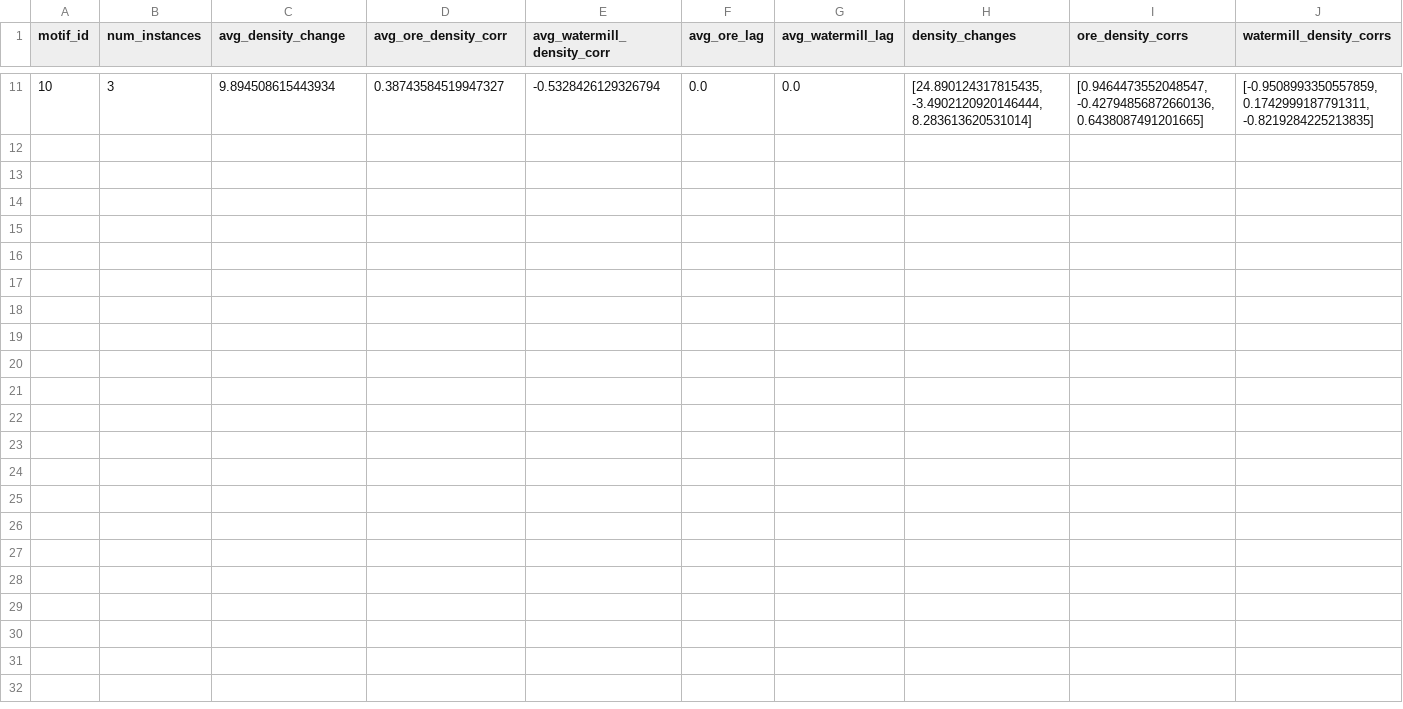
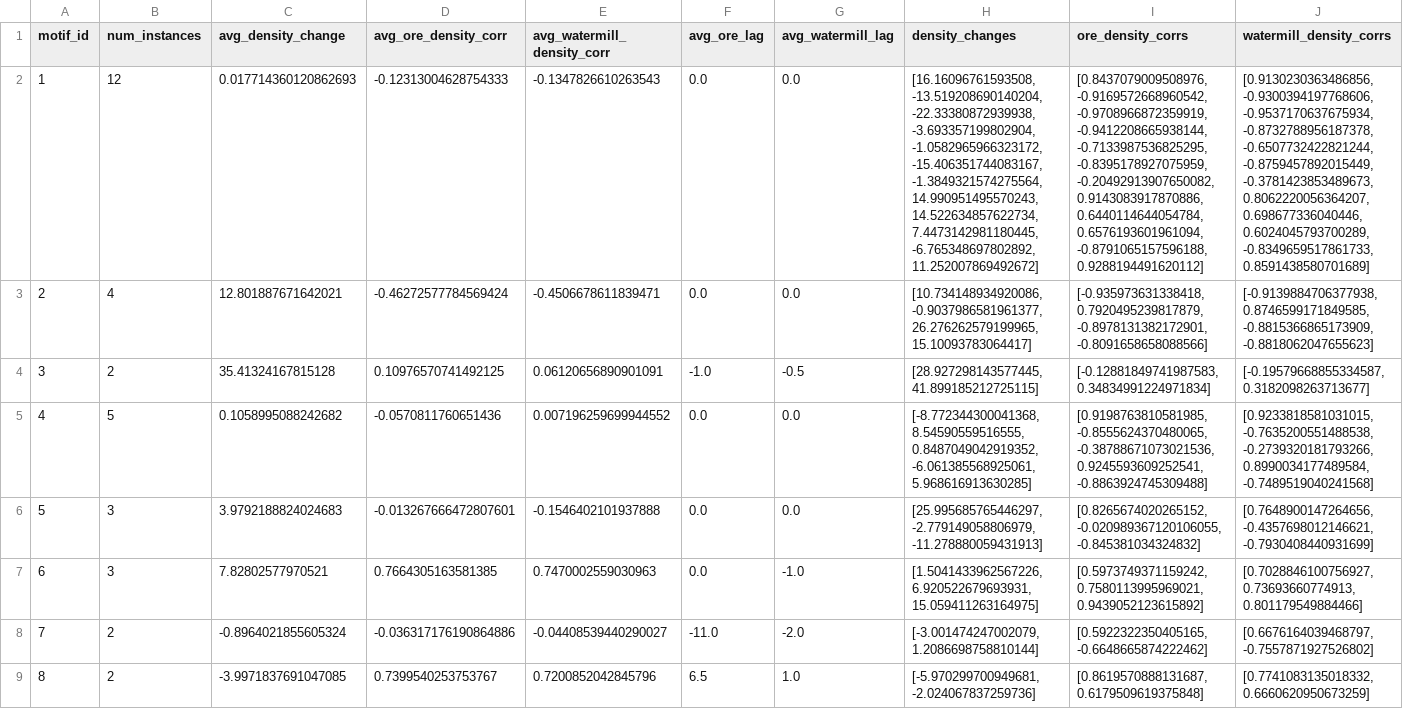
Before and after one commit to Patchino76/experiments, a CSV file: modeling/output/analysis/density_analysis.csv, drawn as a sheet; only a part is shown, gaps mark what is left out; removed rows and columns are numbered as before the commit, all else as after; the diff covers the shown part only; the diff names each change by its address in the sheet, - before the commit and + after, or states it on an @@ line.

```diff
--- a/modeling/output/analysis/density_analysis.csv
+++ b/modeling/output/analysis/density_analysis.csv
-row 11: 10 | 3 | 9.894508615443934 | 0.38743584519947327 | -0.5328426129326794 | 0.0 | 0.0 | [24.890124317815435, -3.4902120920146444, 8.283613620531014] | [0.9464473552048547, -0.42794856872660136, 0.6438087491201665] | [-0.9508993350557859, 0.1742999187791311, -0.8219284225213835]
+row 2: 1 | 12 | 0.017714360120862693 | -0.12313004628754333 | -0.1347826610263543 | 0.0 | 0.0 | [16.16096761593508, -13.519208690140204, -22.33380872939938, -3.693357199802904, -1.0582965966323172, -15.406351744083167, -1.3849321574275564, 14.990951495570243, 14.522634857622734, 7.4473142981180445, -6.765348697802892, 11.252007869492672] | [0.8437079009508976, -0.9169572668960542, -0.9708966872359919, -0.9412208665938144, -0.7133987536825295, -0.8395178927075959, -0.20492913907650082, 0.9143083917870886, 0.6440114644054784, 0.6576193601961094, -0.8791065157596188, 0.9288194491620112] | [0.9130230363486856, -0.9300394197768606, -0.9537170637675934, -0.8732788956187378, -0.6507732422821244, -0.8759457892015449, -0.3781423853489673, 0.8062220056364207, 0.698677336040446, 0.6024045793700289, -0.8349659517861733, 0.8591438580701689]
+row 3: 2 | 4 | 12.801887671642021 | -0.46272577784569424 | -0.4506678611839471 | 0.0 | 0.0 | [10.734148934920086, -0.9037986581961377, 26.276262579199965, 15.10093783064417] | [-0.935973631338418, 0.7920495239817879, -0.8978131382172901, -0.8091658658088566] | [-0.9139884706377938, 0.8746599171849585, -0.8815366865173909, -0.8818062047655623]
+row 4: 3 | 2 | 35.41324167815128 | 0.10976570741492125 | 0.06120656890901091 | -1.0 | -0.5 | [28.927298143577445, 41.899185212725115] | [-0.12881849741987583, 0.34834991224971834] | [-0.19579668855334587, 0.3182098263713677]
+row 5: 4 | 5 | 0.1058995088242682 | -0.0570811760651436 | 0.007196259699944552 | 0.0 | 0.0 | [-8.772344300041368, 8.54590559516555, 0.8487049042919352, -6.061385568925061, 5.968616913630285] | [0.9198763810581985, -0.8555624370480065, -0.38788671073021536, 0.9245593609252541, -0.8863924745309488] | [0.9233818581031015, -0.7635200551488538, -0.2739320181793266, 0.8990034177489584, -0.7489519040241568]
+row 6: 5 | 3 | 3.9792188824024683 | -0.013267666472807601 | -0.1546402101937888 | 0.0 | 0.0 | [25.995685765446297, -2.779149058806979, -11.278880059431913] | [0.8265674020265152, -0.020989367120106055, -0.845381034324832] | [0.7648900147264656, -0.4357698012146621, -0.7930408440931699]
+row 7: 6 | 3 | 7.82802577970521 | 0.7664305163581385 | 0.7470002559030963 | 0.0 | -1.0 | [1.5041433962567226, 6.920522679693931, 15.059411263164975] | [0.5973749371159242, 0.7580113995969021, 0.9439052123615892] | [0.7028846100756927, 0.73693660774913, 0.801179549884466]
+row 8: 7 | 2 | -0.8964021855605324 | -0.036317176190864886 | -0.04408539440290027 | -11.0 | -2.0 | [-3.001474247002079, 1.2086698758810144] | [0.5922322350405165, -0.6648665874222462] | [0.6676164039468797, -0.7557871927526802]
+row 9: 8 | 2 | -3.9971837691047085 | 0.7399540253753767 | 0.7200852042845796 | 6.5 | 1.0 | [-5.970299700949681, -2.024067837259736] | [0.8619570888131687, 0.6179509619375848] | [0.7741083135018332, 0.6660620950673259]
```
Also changed, not shown: 9 removed rows elsewhere in this file, modeling/output/analysis/instance_catalog.csv, modeling/output/analysis/motif_summary.csv, 36 other files.
